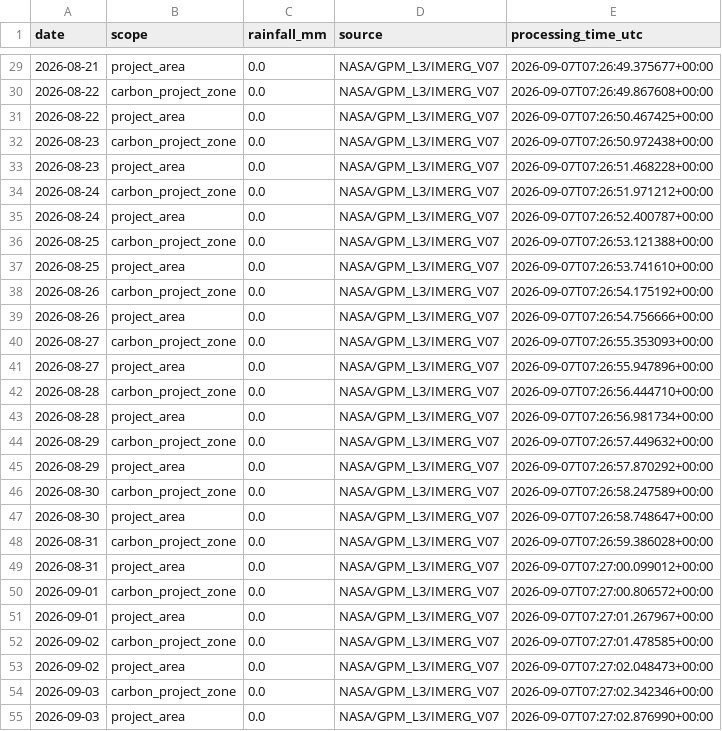
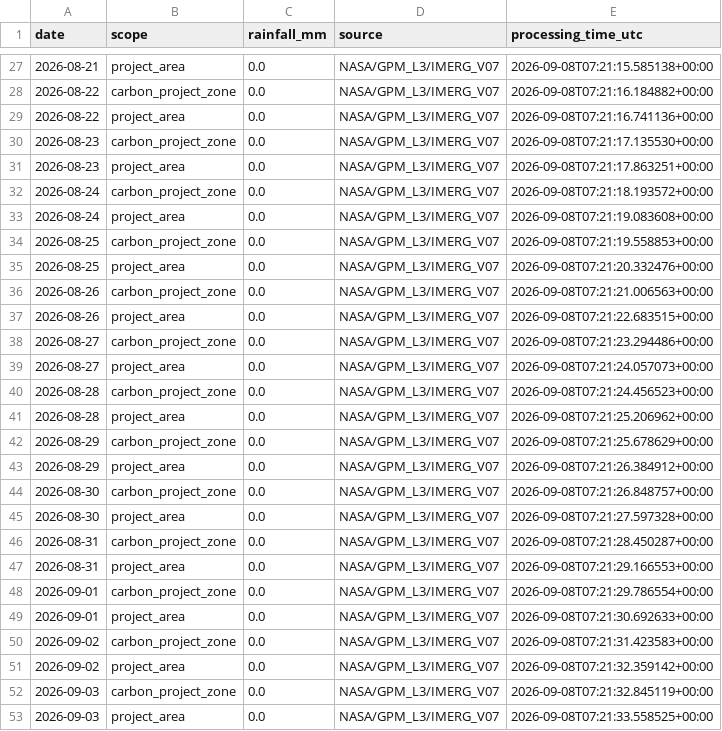
Before and after one commit to datoeltoel/serpro-climate-carbon-monitoring, a CSV file: data/processed/climate/rainfall/rainfall_daily.csv, drawn as a sheet; only a part is shown, gaps mark what is left out; the diff covers the shown part only.

```diff
--- a/data/processed/climate/rainfall/rainfall_daily.csv
+++ b/data/processed/climate/rainfall/rainfall_daily.csv
@@ -29,27 +27,27 @@ date,scope,rainfall_mm,source,processing_time_utc
-2026-08-21,project_area,0.0,NASA/GPM_L3/IMERG_V07,2026-09-07T07:26:49.375677+00:00
-2026-08-22,carbon_project_zone,0.0,NASA/GPM_L3/IMERG_V07,2026-09-07T07:26:49.867608+00:00
-2026-08-22,project_area,0.0,NASA/GPM_L3/IMERG_V07,2026-09-07T07:26:50.467425+00:00
-2026-08-23,carbon_project_zone,0.0,NASA/GPM_L3/IMERG_V07,2026-09-07T07:26:50.972438+00:00
-2026-08-23,project_area,0.0,NASA/GPM_L3/IMERG_V07,2026-09-07T07:26:51.468228+00:00
-2026-08-24,carbon_project_zone,0.0,NASA/GPM_L3/IMERG_V07,2026-09-07T07:26:51.971212+00:00
-2026-08-24,project_area,0.0,NASA/GPM_L3/IMERG_V07,2026-09-07T07:26:52.400787+00:00
-2026-08-25,carbon_project_zone,0.0,NASA/GPM_L3/IMERG_V07,2026-09-07T07:26:53.121388+00:00
-2026-08-25,project_area,0.0,NASA/GPM_L3/IMERG_V07,2026-09-07T07:26:53.741610+00:00
-2026-08-26,carbon_project_zone,0.0,NASA/GPM_L3/IMERG_V07,2026-09-07T07:26:54.175192+00:00
-2026-08-26,project_area,0.0,NASA/GPM_L3/IMERG_V07,2026-09-07T07:26:54.756666+00:00
-2026-08-27,carbon_project_zone,0.0,NASA/GPM_L3/IMERG_V07,2026-09-07T07:26:55.353093+00:00
-2026-08-27,project_area,0.0,NASA/GPM_L3/IMERG_V07,2026-09-07T07:26:55.947896+00:00
-2026-08-28,carbon_project_zone,0.0,NASA/GPM_L3/IMERG_V07,2026-09-07T07:26:56.444710+00:00
-2026-08-28,project_area,0.0,NASA/GPM_L3/IMERG_V07,2026-09-07T07:26:56.981734+00:00
-2026-08-29,carbon_project_zone,0.0,NASA/GPM_L3/IMERG_V07,2026-09-07T07:26:57.449632+00:00
-2026-08-29,project_area,0.0,NASA/GPM_L3/IMERG_V07,2026-09-07T07:26:57.870292+00:00
-2026-08-30,carbon_project_zone,0.0,NASA/GPM_L3/IMERG_V07,2026-09-07T07:26:58.247589+00:00
-2026-08-30,project_area,0.0,NASA/GPM_L3/IMERG_V07,2026-09-07T07:26:58.748647+00:00
-2026-08-31,carbon_project_zone,0.0,NASA/GPM_L3/IMERG_V07,2026-09-07T07:26:59.386028+00:00
-2026-08-31,project_area,0.0,NASA/GPM_L3/IMERG_V07,2026-09-07T07:27:00.099012+00:00
-2026-09-01,carbon_project_zone,0.0,NASA/GPM_L3/IMERG_V07,2026-09-07T07:27:00.806572+00:00
-2026-09-01,project_area,0.0,NASA/GPM_L3/IMERG_V07,2026-09-07T07:27:01.267967+00:00
-2026-09-02,carbon_project_zone,0.0,NASA/GPM_L3/IMERG_V07,2026-09-07T07:27:01.478585+00:00
-2026-09-02,project_area,0.0,NASA/GPM_L3/IMERG_V07,2026-09-07T07:27:02.048473+00:00
-2026-09-03,carbon_project_zone,0.0,NASA/GPM_L3/IMERG_V07,2026-09-07T07:27:02.342346+00:00
-2026-09-03,project_area,0.0,NASA/GPM_L3/IMERG_V07,2026-09-07T07:27:02.876990+00:00
+2026-08-21,project_area,0.0,NASA/GPM_L3/IMERG_V07,2026-09-08T07:21:15.585138+00:00
+2026-08-22,carbon_project_zone,0.0,NASA/GPM_L3/IMERG_V07,2026-09-08T07:21:16.184882+00:00
+2026-08-22,project_area,0.0,NASA/GPM_L3/IMERG_V07,2026-09-08T07:21:16.741136+00:00
+2026-08-23,carbon_project_zone,0.0,NASA/GPM_L3/IMERG_V07,2026-09-08T07:21:17.135530+00:00
+2026-08-23,project_area,0.0,NASA/GPM_L3/IMERG_V07,2026-09-08T07:21:17.863251+00:00
+2026-08-24,carbon_project_zone,0.0,NASA/GPM_L3/IMERG_V07,2026-09-08T07:21:18.193572+00:00
+2026-08-24,project_area,0.0,NASA/GPM_L3/IMERG_V07,2026-09-08T07:21:19.083608+00:00
+2026-08-25,carbon_project_zone,0.0,NASA/GPM_L3/IMERG_V07,2026-09-08T07:21:19.558853+00:00
+2026-08-25,project_area,0.0,NASA/GPM_L3/IMERG_V07,2026-09-08T07:21:20.332476+00:00
+2026-08-26,carbon_project_zone,0.0,NASA/GPM_L3/IMERG_V07,2026-09-08T07:21:21.006563+00:00
+2026-08-26,project_area,0.0,NASA/GPM_L3/IMERG_V07,2026-09-08T07:21:22.683515+00:00
+2026-08-27,carbon_project_zone,0.0,NASA/GPM_L3/IMERG_V07,2026-09-08T07:21:23.294486+00:00
+2026-08-27,project_area,0.0,NASA/GPM_L3/IMERG_V07,2026-09-08T07:21:24.057073+00:00
+2026-08-28,carbon_project_zone,0.0,NASA/GPM_L3/IMERG_V07,2026-09-08T07:21:24.456523+00:00
+2026-08-28,project_area,0.0,NASA/GPM_L3/IMERG_V07,2026-09-08T07:21:25.206962+00:00
+2026-08-29,carbon_project_zone,0.0,NASA/GPM_L3/IMERG_V07,2026-09-08T07:21:25.678629+00:00
+2026-08-29,project_area,0.0,NASA/GPM_L3/IMERG_V07,2026-09-08T07:21:26.384912+00:00
+2026-08-30,carbon_project_zone,0.0,NASA/GPM_L3/IMERG_V07,2026-09-08T07:21:26.848757+00:00
+2026-08-30,project_area,0.0,NASA/GPM_L3/IMERG_V07,2026-09-08T07:21:27.597328+00:00
+2026-08-31,carbon_project_zone,0.0,NASA/GPM_L3/IMERG_V07,2026-09-08T07:21:28.450287+00:00
+2026-08-31,project_area,0.0,NASA/GPM_L3/IMERG_V07,2026-09-08T07:21:29.166553+00:00
+2026-09-01,carbon_project_zone,0.0,NASA/GPM_L3/IMERG_V07,2026-09-08T07:21:29.786554+00:00
+2026-09-01,project_area,0.0,NASA/GPM_L3/IMERG_V07,2026-09-08T07:21:30.692633+00:00
+2026-09-02,carbon_project_zone,0.0,NASA/GPM_L3/IMERG_V07,2026-09-08T07:21:31.423583+00:00
+2026-09-02,project_area,0.0,NASA/GPM_L3/IMERG_V07,2026-09-08T07:21:32.359142+00:00
+2026-09-03,carbon_project_zone,0.0,NASA/GPM_L3/IMERG_V07,2026-09-08T07:21:32.845119+00:00
+2026-09-03,project_area,0.0,NASA/GPM_L3/IMERG_V07,2026-09-08T07:21:33.558525+00:00
```
Also changed, not shown: 2 added rows, 2 removed rows and 31 edited cells elsewhere in this file.
